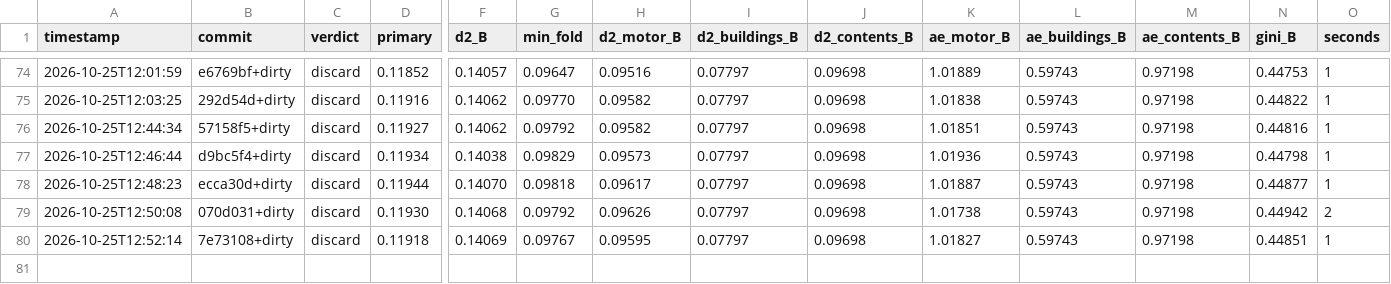
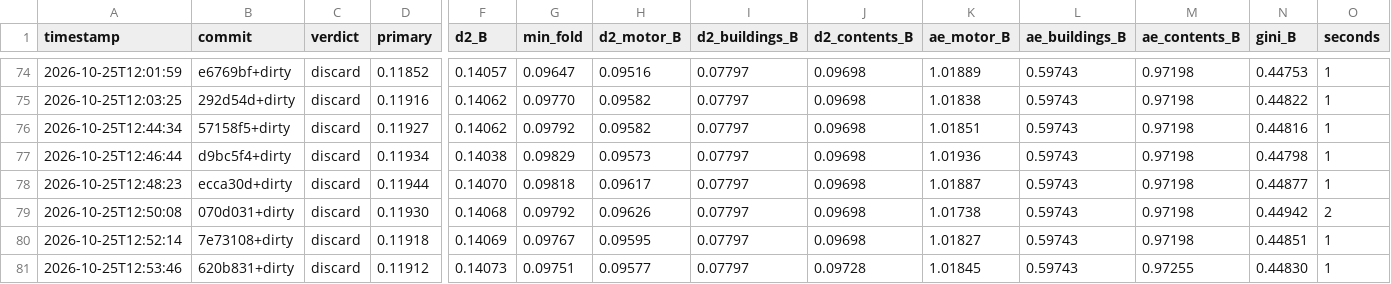
Before and after one commit to farmcoding/iaa-hackathon-2026, a TSV file: results_emerging.tsv, drawn as a sheet; only a part is shown, gaps mark what is left out; rows hold the shown columns only; the diff names each change by its address in the sheet, - before the commit and + after, or states it on an @@ line.

Commit message:
loop log: iteration 1 discard

```diff
--- a/results_emerging.tsv
+++ b/results_emerging.tsv
+row 81: 2026-10-25T12:53:46 | 620b831+dirty | discard | 0.11912 | 0.14073 | 0.09751 | 0.09577 | 0.07797 | 0.09728 | 1.01845 | 0.59743 | 0.97255 | 0.44830 | 1
```
Also changed, not shown: 2 other files.
